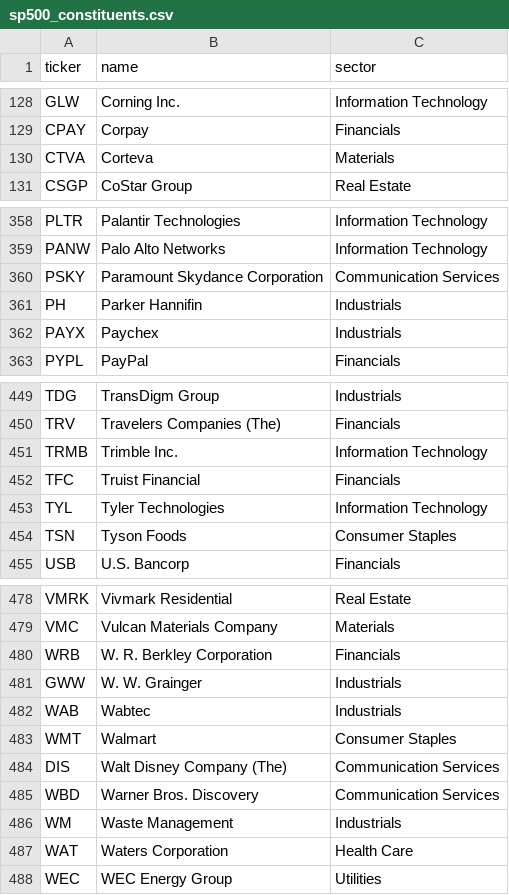
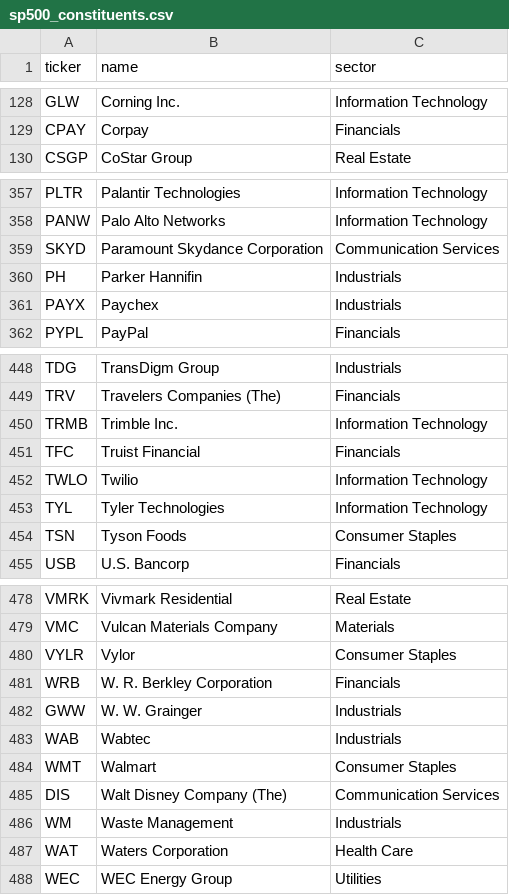
Before and after one commit to srikarnadella/sp500-screener, a CSV file: data/sp500_constituents.csv, drawn as a sheet; only a part is shown, gaps mark what is left out.

```diff
--- a/data/sp500_constituents.csv
+++ b/data/sp500_constituents.csv
@@ -129,3 +129,2 @@ GLW,Corning Inc.,Information Technology
 CPAY,Corpay,Financials
-CTVA,Corteva,Materials
 CSGP,CoStar Group,Real Estate
@@ -359,3 +358,3 @@ PLTR,Palantir Technologies,Information Technology
 PANW,Palo Alto Networks,Information Technology
-PSKY,Paramount Skydance Corporation,Communication Services
+SKYD,Paramount Skydance Corporation,Communication Services
 PH,Parker Hannifin,Industrials
@@ -452,2 +451,3 @@ TRMB,Trimble Inc.,Information Technology
 TFC,Truist Financial,Financials
+TWLO,Twilio,Information Technology
 TYL,Tyler Technologies,Information Technology
@@ -479,2 +479,3 @@ VMRK,Vivmark Residential,Real Estate
 VMC,Vulcan Materials Company,Materials
+VYLR,Vylor,Consumer Staples
 WRB,W. R. Berkley Corporation,Financials
@@ -484,3 +485,2 @@ WMT,Walmart,Consumer Staples
 DIS,Walt Disney Company (The),Communication Services
-WBD,Warner Bros. Discovery,Communication Services
 WM,Waste Management,Industrials
```
Also changed, not shown: docs/data/credit_spread.csv, docs/data/dip_results.csv, 8 other files.
